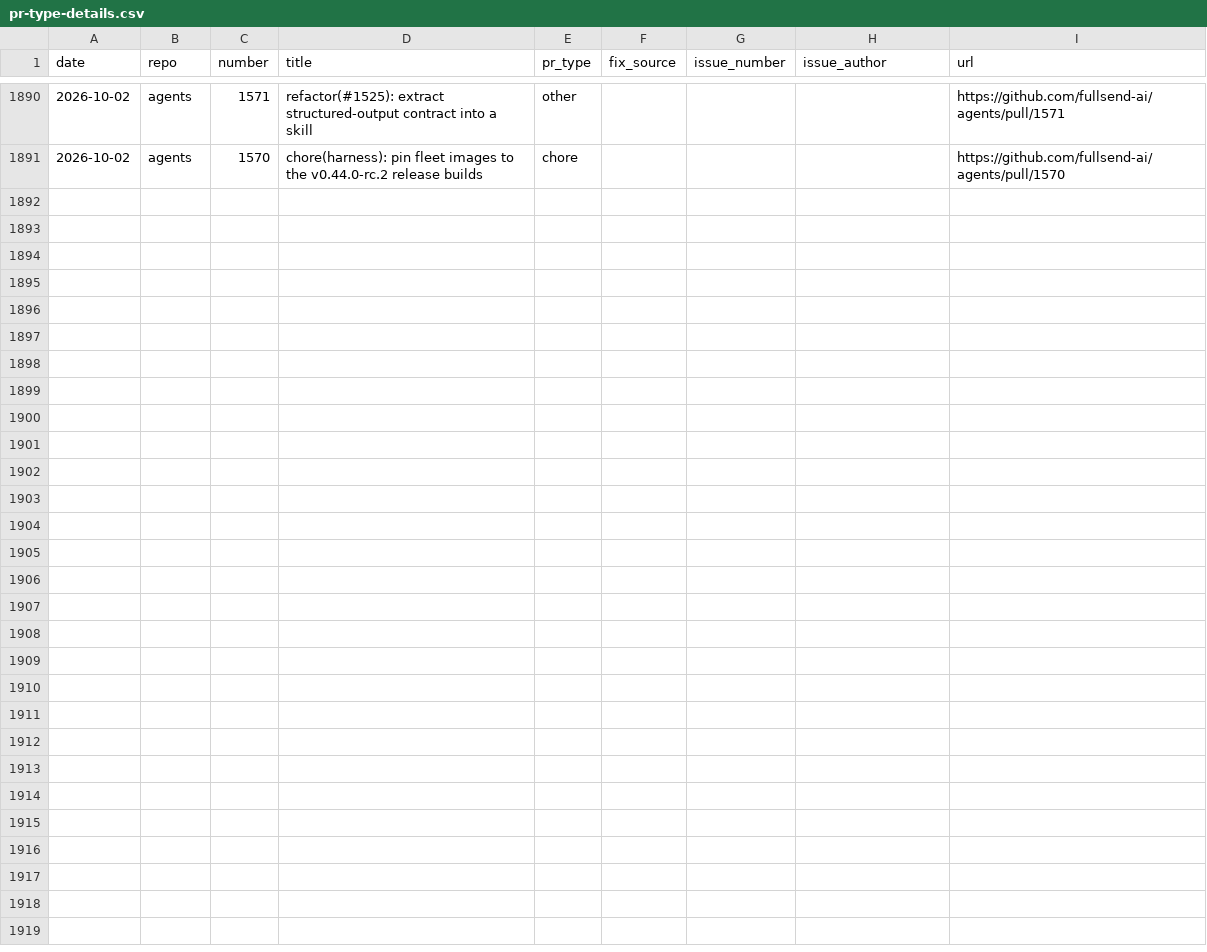
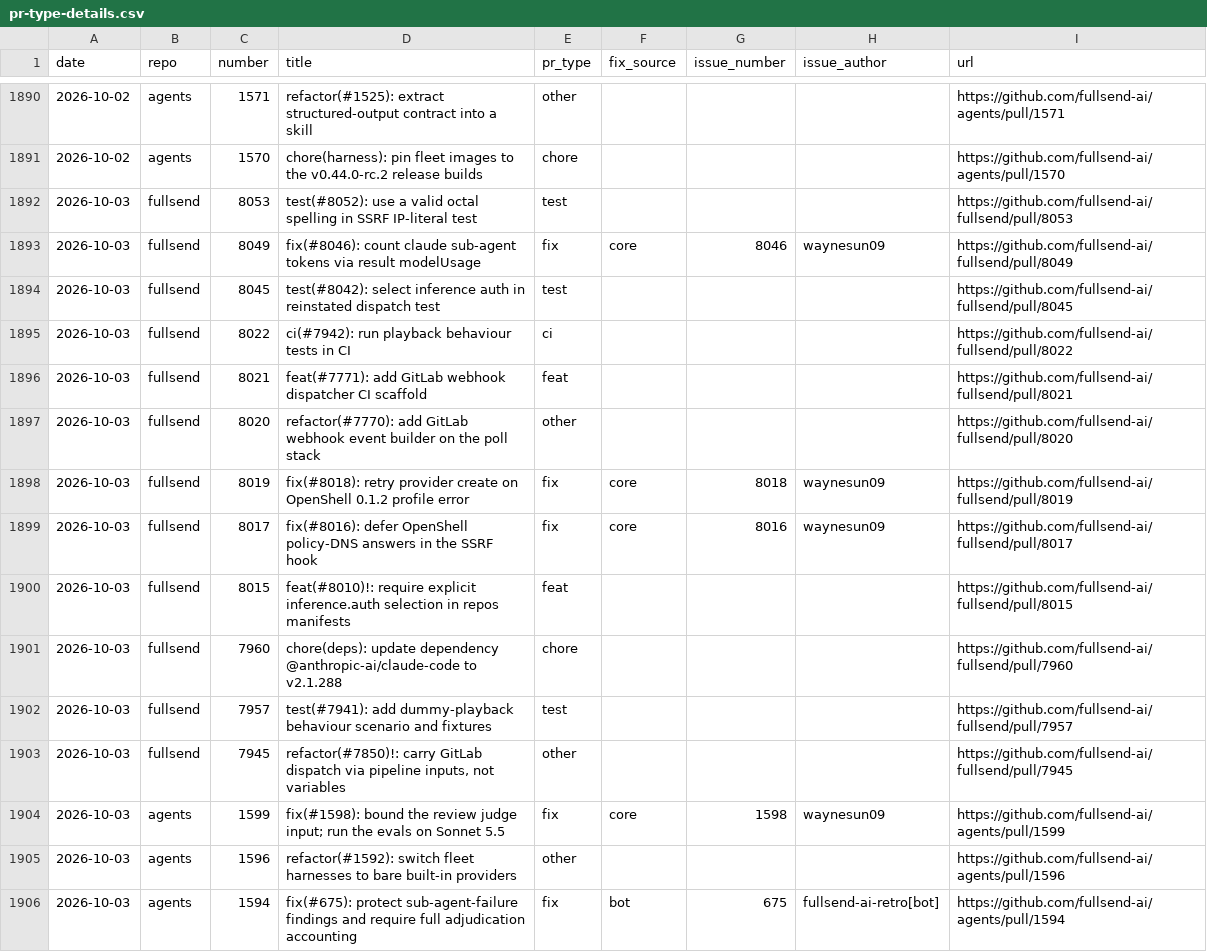
Before and after one commit to jflowers/fullsend-ai-metrics, a CSV file: docs/pr-type-details.csv, drawn as a sheet; only a part is shown, gaps mark what is left out; the diff names each change by its address in the sheet, - before the commit and + after, or states it on an @@ line.

```diff
--- a/docs/pr-type-details.csv
+++ b/docs/pr-type-details.csv
+row 1892: 2026-10-03 | fullsend | 8053 | test(#8052): use a valid octal spelling in SSRF IP-literal test | test |  |  |  | https://github.com/fullsend-ai/fullsend/pull/8053
+row 1893: 2026-10-03 | fullsend | 8049 | fix(#8046): count claude sub-agent tokens via result modelUsage | fix | core | 8046 | waynesun09 | https://github.com/fullsend-ai/fullsend/pull/8049
+row 1894: 2026-10-03 | fullsend | 8045 | test(#8042): select inference auth in reinstated dispatch test | test |  |  |  | https://github.com/fullsend-ai/fullsend/pull/8045
+row 1895: 2026-10-03 | fullsend | 8022 | ci(#7942): run playback behaviour tests in CI | ci |  |  |  | https://github.com/fullsend-ai/fullsend/pull/8022
+row 1896: 2026-10-03 | fullsend | 8021 | feat(#7771): add GitLab webhook dispatcher CI scaffold | feat |  |  |  | https://github.com/fullsend-ai/fullsend/pull/8021
+row 1897: 2026-10-03 | fullsend | 8020 | refactor(#7770): add GitLab webhook event builder on the poll stack | other |  |  |  | https://github.com/fullsend-ai/fullsend/pull/8020
+row 1898: 2026-10-03 | fullsend | 8019 | fix(#8018): retry provider create on OpenShell 0.1.2 profile error | fix | core | 8018 | waynesun09 | https://github.com/fullsend-ai/fullsend/pull/8019
+row 1899: 2026-10-03 | fullsend | 8017 | fix(#8016): defer OpenShell policy-DNS answers in the SSRF hook | fix | core | 8016 | waynesun09 | https://github.com/fullsend-ai/fullsend/pull/8017
+row 1900: 2026-10-03 | fullsend | 8015 | feat(#8010)!: require explicit inference.auth selection in repos manifests | feat |  |  |  | https://github.com/fullsend-ai/fullsend/pull/8015
+row 1901: 2026-10-03 | fullsend | 7960 | chore(deps): update dependency @anthropic-ai/claude-code to v2.1.288 | chore |  |  |  | https://github.com/fullsend-ai/fullsend/pull/7960
+row 1902: 2026-10-03 | fullsend | 7957 | test(#7941): add dummy-playback behaviour scenario and fixtures | test |  |  |  | https://github.com/fullsend-ai/fullsend/pull/7957
+row 1903: 2026-10-03 | fullsend | 7945 | refactor(#7850)!: carry GitLab dispatch via pipeline inputs, not variables | other |  |  |  | https://github.com/fullsend-ai/fullsend/pull/7945
+row 1904: 2026-10-03 | agents | 1599 | fix(#1598): bound the review judge input; run the evals on Sonnet 5.5 | fix | core | 1598 | waynesun09 | https://github.com/fullsend-ai/agents/pull/1599
+row 1905: 2026-10-03 | agents | 1596 | refactor(#1592): switch fleet harnesses to bare built-in providers | other |  |  |  | https://github.com/fullsend-ai/agents/pull/1596
+row 1906: 2026-10-03 | agents | 1594 | fix(#675): protect sub-agent-failure findings and require full adjudication accounting | fix | bot | 675 | fullsend-ai-retro[bot] | https://github.com/fullsend-ai/agents/pull/1594
```
Also changed, not shown: docs/community-details.csv, docs/community.csv, 4 other files.
